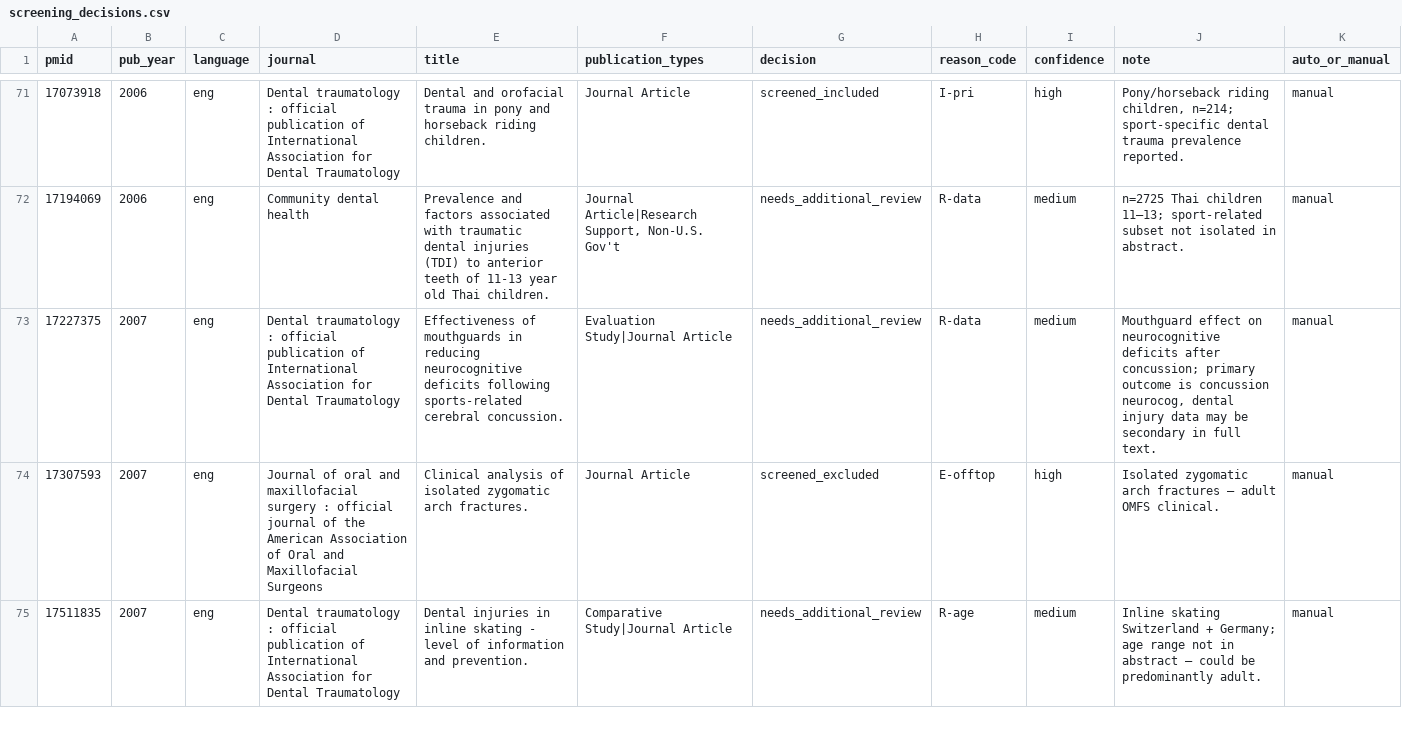
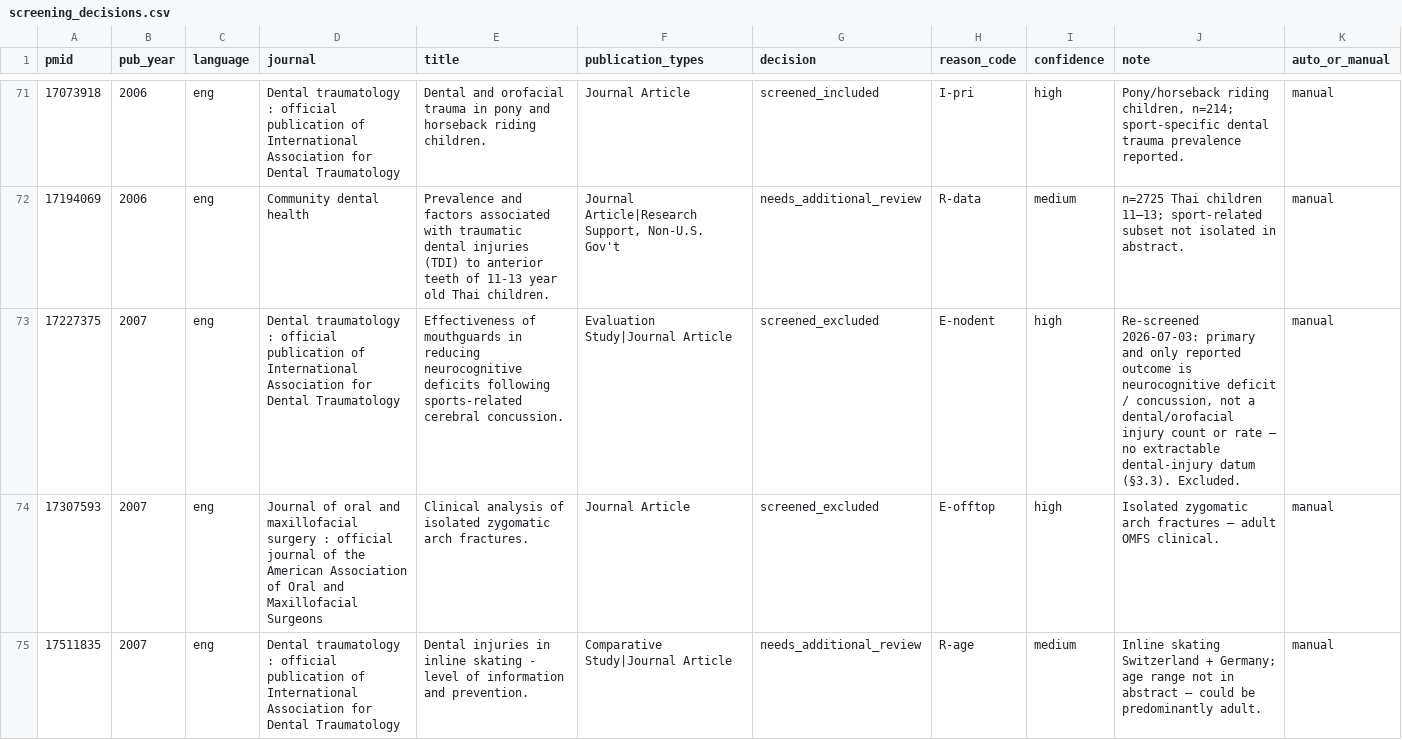
Before and after one commit to Vihaan-Banga/youth-dental-injury-database, a CSV file: data/extracted/_screening/screening_decisions.csv, drawn as a sheet; only a part is shown, gaps mark what is left out; the diff covers the shown part only.

Commit message:
Re-screen needs_additional_review pile: 84 -> 73
Systematically re-screened all 84 needs_additional_review candidates from
cached PubMed abstracts (full-text fetch attempted for the 18 with PMC/OA links
but almost entirely blocked by publisher paywalls — the documented bottleneck).

Excluded 11 with quoted rationale in scripts/screening_overrides.py:
- 6 pre-2000 (E-date): 18254, 6130812, 2907269, 2638006, 1982928, 9566015 —
  fail the PROTOCOL 3.1 >=2000 rule, consistent with the Option-A removal.
- 5 out-of-scope: 17227375 (concussion-only outcome), 41087084 (concussion
  procedure paper), 23374909 (Part I methods, no results), 26545273 (HS
  mouthguard-policy article, no primary data), 31884077 (US pro leagues, adults).

Re-ran 02->03->04. needs_additional_review 84->73; screened_excluded 255->266.
master.csv unchanged (never extracted) -> validator still 421 / 0 FAILs / 0 WARNs.

Deliberately did NOT extract mixed-age adult-club survey abstracts, to protect
the database's youth (<=22) specificity. Remaining 73 tiered for advisor-assisted
full-text retrieval in internal/fulltext_request_list.md (gitignored): Tier 1 =
10 explicit-youth-subset records, Tier 2 = 35 sport surveys, Tier 3 = 28 general
prevalence. See docs/decisions.md 2026-07-03.

```diff
--- a/data/extracted/_screening/screening_decisions.csv
+++ b/data/extracted/_screening/screening_decisions.csv
@@ -72,3 +72,3 @@ pmid,pub_year,language,journal,title,publication_types,decision,reason_code,conf
 17194069,2006,eng,Community dental health,Prevalence and factors associated with traumatic dental injuries (TDI) to anterior teeth of 11-13 year old Thai children.,"Journal Article|Research Support, Non-U.S. Gov't",needs_additional_review,R-data,medium,n=2725 Thai children 11–13; sport-related subset not isolated in abstract.,manual
-17227375,2007,eng,Dental traumatology : official publication of International Association for Dental Traumatology,Effectiveness of mouthguards in reducing neurocognitive deficits following sports-related cerebral concussion.,Evaluation Study|Journal Article,needs_additional_review,R-data,medium,"Mouthguard effect on neurocognitive deficits after concussion; primary outcome is concussion neurocog, dental injury data may be secondary in full text.",manual
+17227375,2007,eng,Dental traumatology : official publication of International Association for Dental Traumatology,Effectiveness of mouthguards in reducing neurocognitive deficits following sports-related cerebral concussion.,Evaluation Study|Journal Article,screened_excluded,E-nodent,high,"Re-screened 2026-07-03: primary and only reported outcome is neurocognitive deficit / concussion, not a dental/orofacial injury count or rate — no extractable dental-injury datum (§3.3). Excluded.",manual
 17307593,2007,eng,Journal of oral and maxillofacial surgery : official journal of the American Association of Oral and Maxillofacial Surgeons,Clinical analysis of isolated zygomatic arch fractures.,Journal Article,screened_excluded,E-offtop,high,Isolated zygomatic arch fractures — adult OMFS clinical.,manual
```
Also changed, not shown: 40 edited cells elsewhere in this file, 7 other files.
